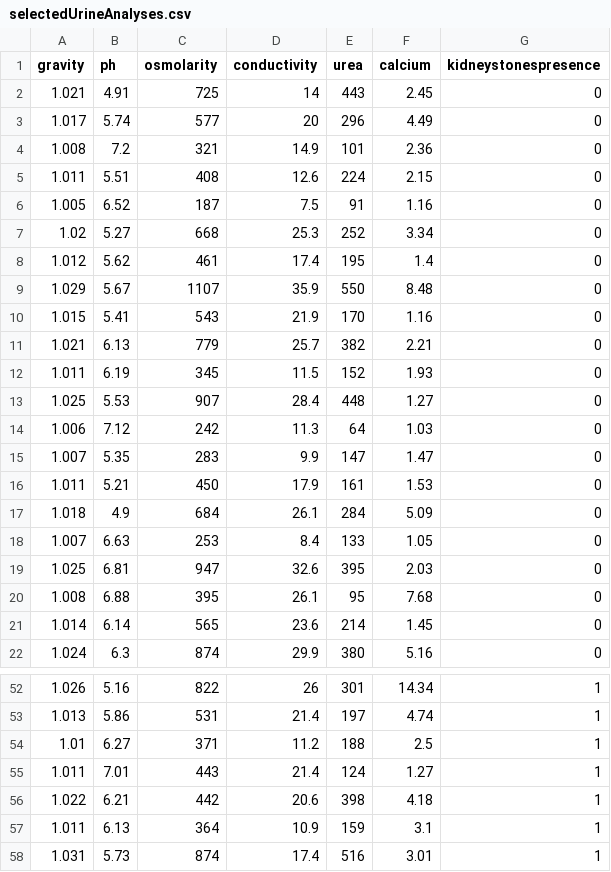
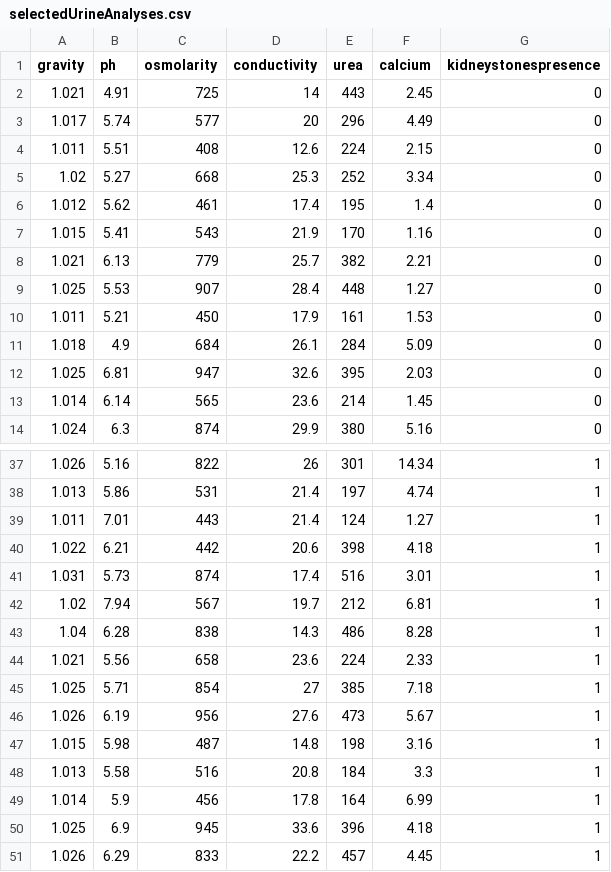
Before and after one commit to krenfix15/kidney-stones-prediction-agents, a CSV file: src/main/resources/selectedUrineAnalyses.csv, drawn as a sheet; only a part is shown, gaps mark what is left out; the shorter side is filled out with more unchanged rows; the diff covers the shown part only.

```diff
--- a/src/main/resources/selectedUrineAnalyses.csv
+++ b/src/main/resources/selectedUrineAnalyses.csv
@@ -3,19 +3,11 @@ gravity,ph,osmolarity,conductivity,urea,calcium,kidneystonespresence
 1.017,5.74,577,20,296,4.49,0
-1.008,7.2,321,14.9,101,2.36,0
 1.011,5.51,408,12.6,224,2.15,0
-1.005,6.52,187,7.5,91,1.16,0
 1.02,5.27,668,25.3,252,3.34,0
 1.012,5.62,461,17.4,195,1.4,0
-1.029,5.67,1107,35.9,550,8.48,0
 1.015,5.41,543,21.9,170,1.16,0
 1.021,6.13,779,25.7,382,2.21,0
-1.011,6.19,345,11.5,152,1.93,0
 1.025,5.53,907,28.4,448,1.27,0
-1.006,7.12,242,11.3,64,1.03,0
-1.007,5.35,283,9.9,147,1.47,0
 1.011,5.21,450,17.9,161,1.53,0
 1.018,4.9,684,26.1,284,5.09,0
-1.007,6.63,253,8.4,133,1.05,0
 1.025,6.81,947,32.6,395,2.03,0
-1.008,6.88,395,26.1,95,7.68,0
 1.014,6.14,565,23.6,214,1.45,0
@@ -53,6 +38,4 @@ gravity,ph,osmolarity,conductivity,urea,calcium,kidneystonespresence
 1.013,5.86,531,21.4,197,4.74,1
-1.01,6.27,371,11.2,188,2.5,1
 1.011,7.01,443,21.4,124,1.27,1
 1.022,6.21,442,20.6,398,4.18,1
-1.011,6.13,364,10.9,159,3.1,1
 1.031,5.73,874,17.4,516,3.01,1
```
Also changed, not shown: 11 removed rows elsewhere in this file, 1 other file.
